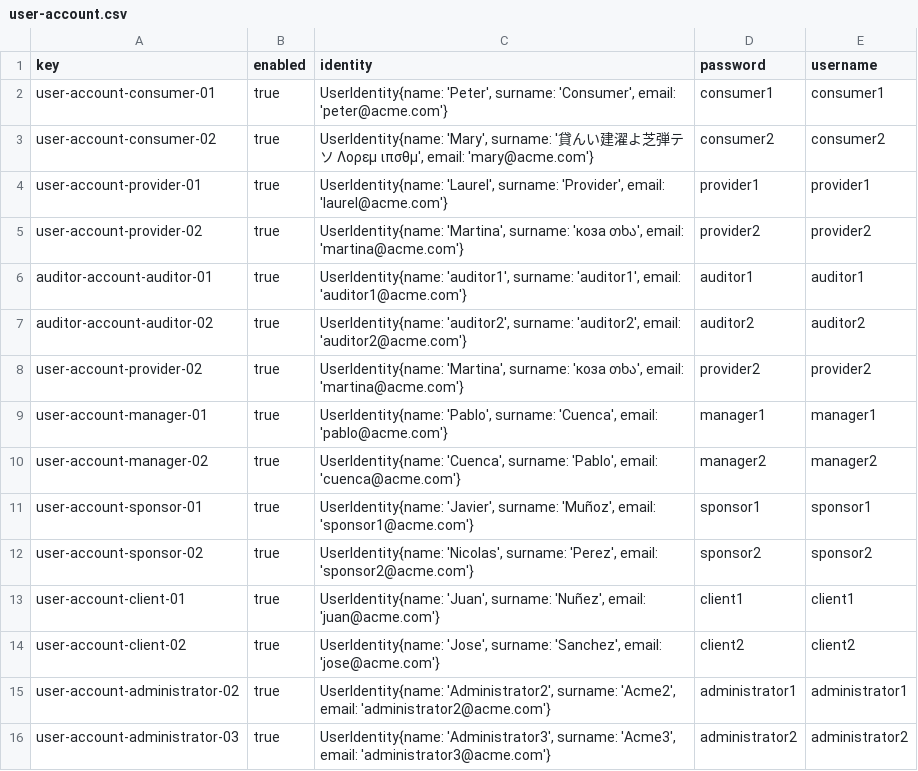
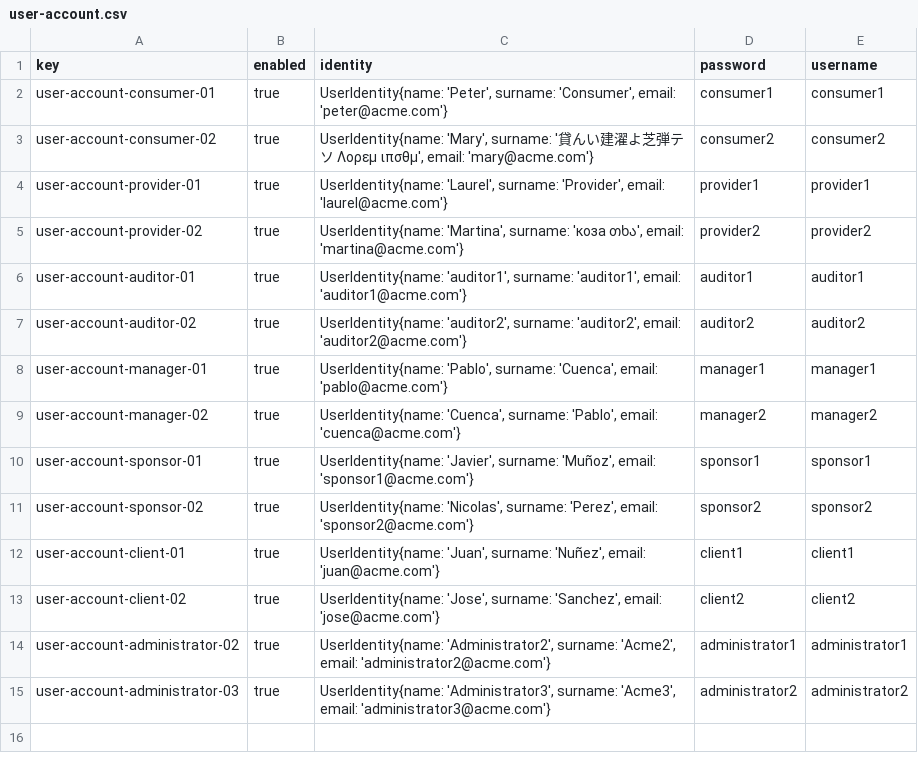
Before and after one commit to alvaro-us/Acme-One-C1.031, a CSV file: src/main/webapp/WEB-INF/resources/sample-data/user-account.csv, drawn as a sheet.

```diff
--- a/src/main/webapp/WEB-INF/resources/sample-data/user-account.csv
+++ b/src/main/webapp/WEB-INF/resources/sample-data/user-account.csv
@@ -5,5 +5,4 @@ user-account-provider-01,true,"UserIdentity{name: 'Laurel', surname: 'Provider',
 user-account-provider-02,true,"UserIdentity{name: 'Martina', surname: 'коза თხა', email: 'martina@acme.com'}",provider2,provider2
-auditor-account-auditor-01,true,"UserIdentity{name: 'auditor1', surname: 'auditor1', email: 'auditor1@acme.com'}",auditor1,auditor1
-auditor-account-auditor-02,true,"UserIdentity{name: 'auditor2', surname: 'auditor2', email: 'auditor2@acme.com'}",auditor2,auditor2
-user-account-provider-02,true,"UserIdentity{name: 'Martina', surname: 'коза თხა', email: 'martina@acme.com'}",provider2,provider2
+user-account-auditor-01,true,"UserIdentity{name: 'auditor1', surname: 'auditor1', email: 'auditor1@acme.com'}",auditor1,auditor1
+user-account-auditor-02,true,"UserIdentity{name: 'auditor2', surname: 'auditor2', email: 'auditor2@acme.com'}",auditor2,auditor2
 user-account-manager-01,true,"UserIdentity{name: 'Pablo', surname: 'Cuenca', email: 'pablo@acme.com'}",manager1,manager1
```
Also changed, not shown: 4 other files.
